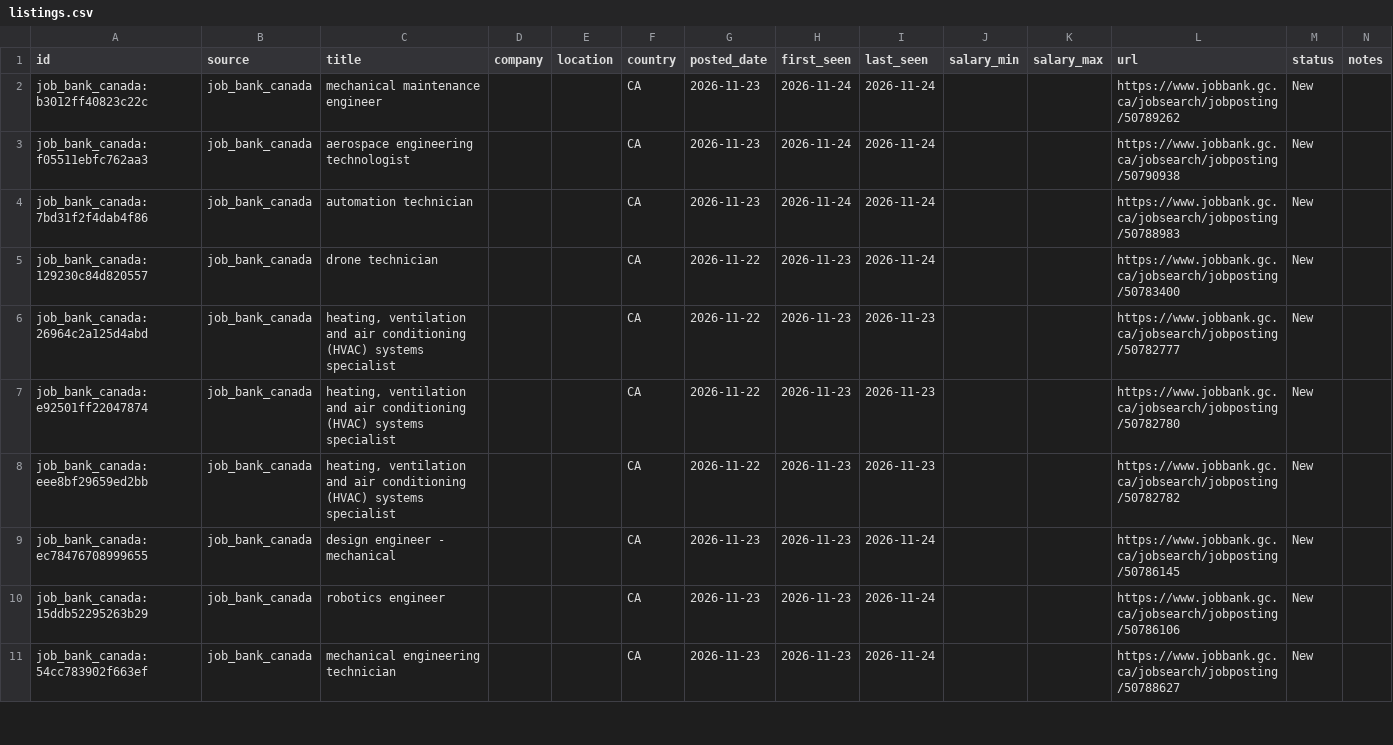
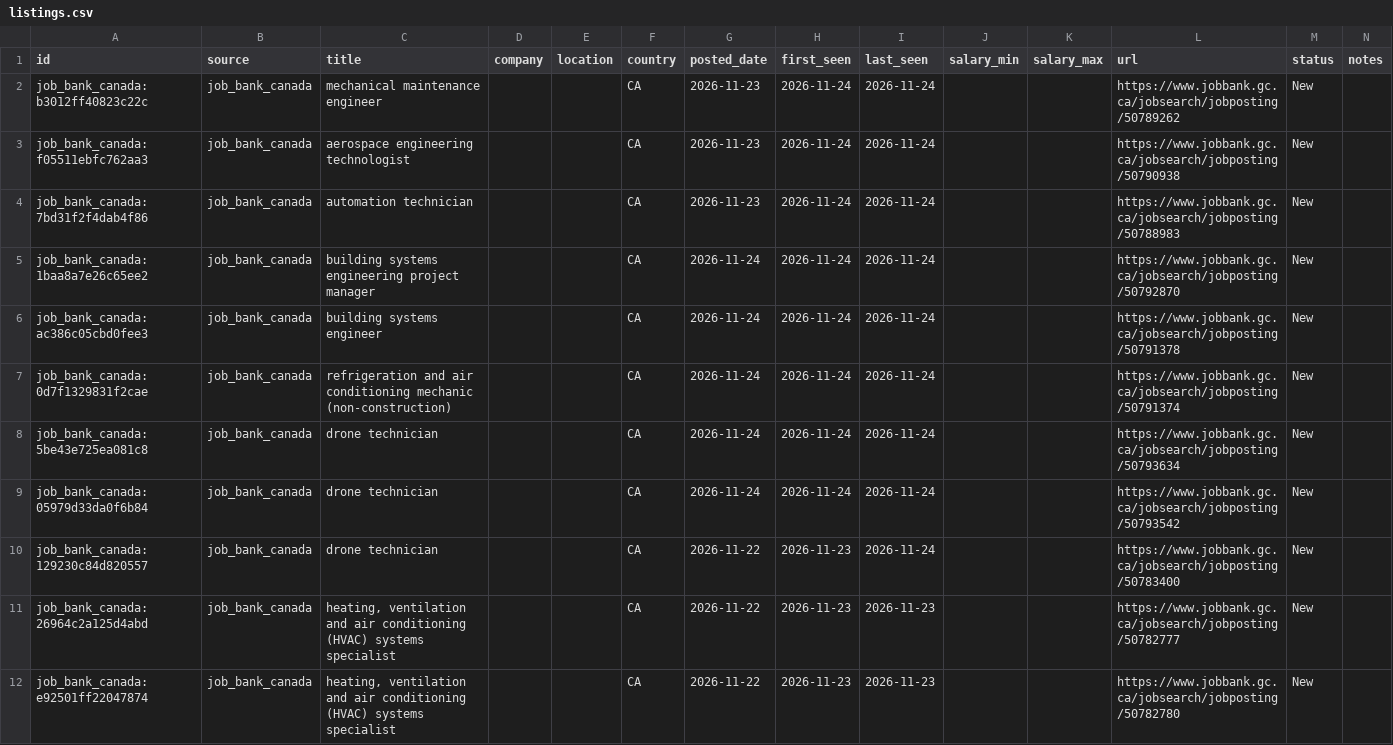
Before and after one commit to kprana976/Claude-resume, a CSV file: docs/listings.csv, drawn as a sheet; only a part is shown; the shorter side is filled out with more unchanged rows; the diff names each change by its address in the sheet, - before the commit and + after, or states it on an @@ line.

```diff
--- a/docs/listings.csv
+++ b/docs/listings.csv
+row 5: job_bank_canada:1baa8a7e26c65ee2 | job_bank_canada | building systems engineering project manager |  |  | CA | 2026-11-24 | 2026-11-24 | 2026-11-24 |  |  | https://www.jobbank.gc.ca/jobsearch/jobposting/50792870 | New
+row 6: job_bank_canada:ac386c05cbd0fee3 | job_bank_canada | building systems engineer |  |  | CA | 2026-11-24 | 2026-11-24 | 2026-11-24 |  |  | https://www.jobbank.gc.ca/jobsearch/jobposting/50791378 | New
+row 7: job_bank_canada:0d7f1329831f2cae | job_bank_canada | refrigeration and air conditioning mechanic (non-construction) |  |  | CA | 2026-11-24 | 2026-11-24 | 2026-11-24 |  |  | https://www.jobbank.gc.ca/jobsearch/jobposting/50791374 | New
+row 8: job_bank_canada:5be43e725ea081c8 | job_bank_canada | drone technician |  |  | CA | 2026-11-24 | 2026-11-24 | 2026-11-24 |  |  | https://www.jobbank.gc.ca/jobsearch/jobposting/50793634 | New
+row 9: job_bank_canada:05979d33da0f6b84 | job_bank_canada | drone technician |  |  | CA | 2026-11-24 | 2026-11-24 | 2026-11-24 |  |  | https://www.jobbank.gc.ca/jobsearch/jobposting/50793542 | New
```
Also changed, not shown: 1 other file.
